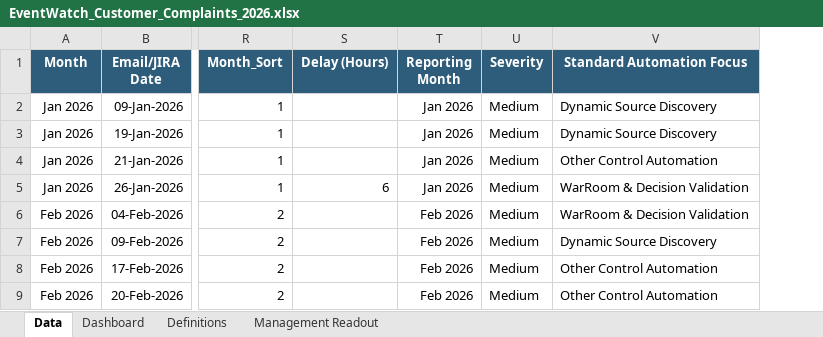
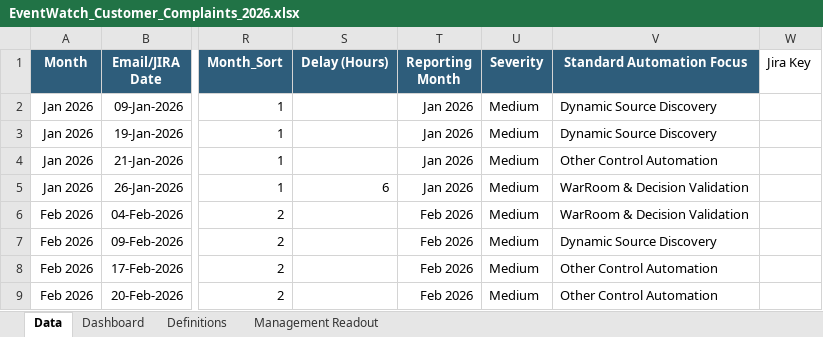
Before and after one commit to sangrambarger/EventWatch_Customer_Complaints, an Excel workbook: EventWatch_Customer_Complaints_2026.xlsx, sheet Data, drawn as a sheet; only a part is shown, gaps mark what is left out; values as stored, in another font and other column widths than the file's, no borders; conditional formats and table styles not drawn; the diff covers the shown part only; the diff names each change by its address in the sheet, - before the commit and + after, or states it on an @@ line.

Commit message:
Add Jira/Outlook duplicate-check tooling, close 12 tracker gaps, fix dashboard bugs (#1)
Adds a Jira Key column plus Jira and Outlook Lookup pages (both credential-gated,
degrading to a clear "not configured" message). Cross-checked all 31 EAO tickets
against the tracker: 19 keys backfilled, 3 duplicate Ford/GM complaints merged into
multi-customer rows, 10 genuine gaps added including two customers (Micron,
Honeywell) that had never appeared despite filing complaints.

Fixes four characters that had decayed to "?", a chart() argument bug that silently
broke most bar charts, a Fix Status undercount, and a missing September row in the
monthly trend; restores dynamic-array metadata an openpyxl resave had stripped.

Adds scripts/validate.py, scripts/smoke_app.py and scripts/jira_sync.py so the
mechanical checks are runnable rather than done by eye, plus CLAUDE.md recording the
Python-vs-model split and the workbook editing constraint.

Removes the hardcoded repo/branch from app.py: the data source is now resolved at
runtime, defaulting to the files deployed beside the app, so no secrets are required.

```diff
--- a/EventWatch_Customer_Complaints_2026.xlsx (sheet Data)
+++ b/EventWatch_Customer_Complaints_2026.xlsx (sheet Data)
+column W (Jira Key), empty
```
Also changed, not shown: 13 added rows and 6 edited cells elsewhere in this sheet, sheet Dashboard, sheet Management Readout, sheet Definitions, charts or pictures, 8 other files.
